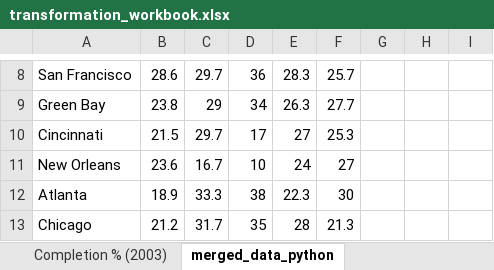
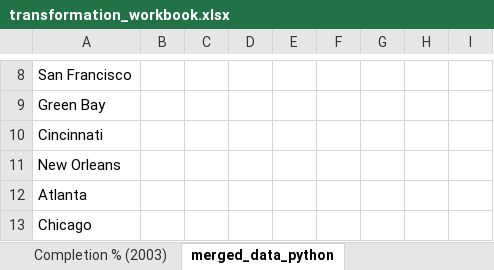
Before and after one commit to abdullahrizmi14/DAT5902_final_project-1, an Excel workbook: transformation_workbook.xlsx, sheet merged_data_python, drawn as a sheet; only a part is shown, gaps mark what is left out; values as stored, in another font and other column widths than the file's, no borders; the diff covers the shown part only; the diff names each change by its address in the sheet, - before the commit and + after, or states it on an @@ line.

```diff
--- a/transformation_workbook.xlsx (sheet merged_data_python)
+++ b/transformation_workbook.xlsx (sheet merged_data_python)
-B8: 28.6
+B8: (empty)
-C8: 29.7
+C8: (empty)
-D8: 36
+D8: (empty)
-E8: 28.3
+E8: (empty)
-F8: 25.7
+F8: (empty)
-B9: 23.8
+B9: (empty)
-C9: 29
+C9: (empty)
-D9: 34
+D9: (empty)
-E9: 26.3
+E9: (empty)
-F9: 27.7
+F9: (empty)
-B10: 21.5
+B10: (empty)
-C10: 29.7
+C10: (empty)
-D10: 17
+D10: (empty)
-E10: 27
+E10: (empty)
-F10: 25.3
+F10: (empty)
-B11: 23.6
+B11: (empty)
-C11: 16.7
+C11: (empty)
-D11: 10
+D11: (empty)
-E11: 24
+E11: (empty)
-F11: 27
+F11: (empty)
-B12: 18.9
+B12: (empty)
-C12: 33.3
+C12: (empty)
-D12: 38
+D12: (empty)
-E12: 22.3
+E12: (empty)
-F12: 30
+F12: (empty)
-B13: 21.2
+B13: (empty)
-C13: 31.7
+C13: (empty)
-D13: 35
+D13: (empty)
-E13: 28
+E13: (empty)
-F13: 21.3
+F13: (empty)
```
Also changed, not shown: 130 edited cells elsewhere in this sheet, 1 other file.
